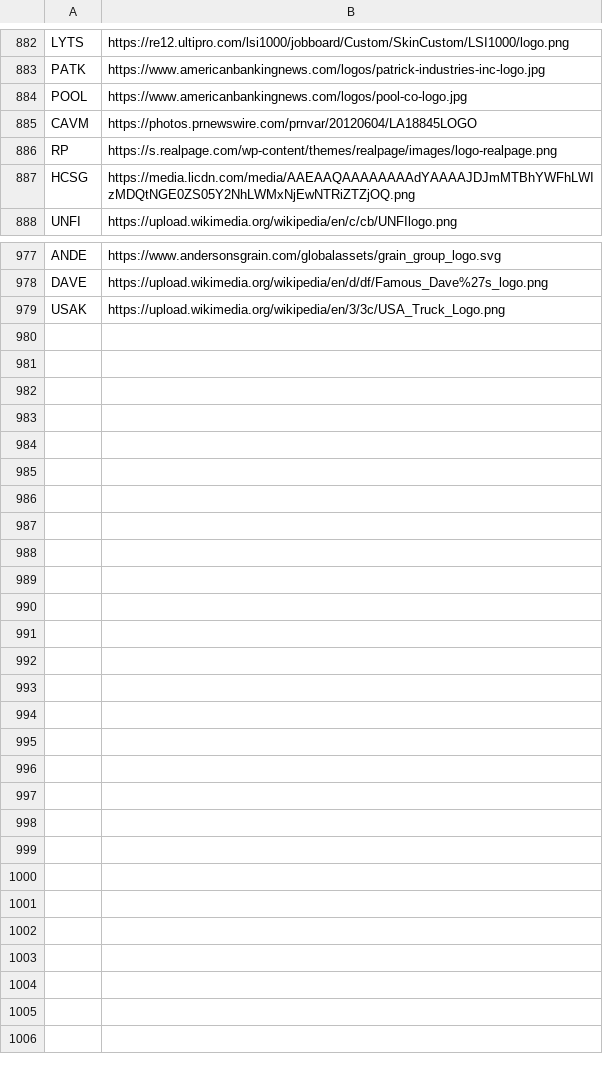
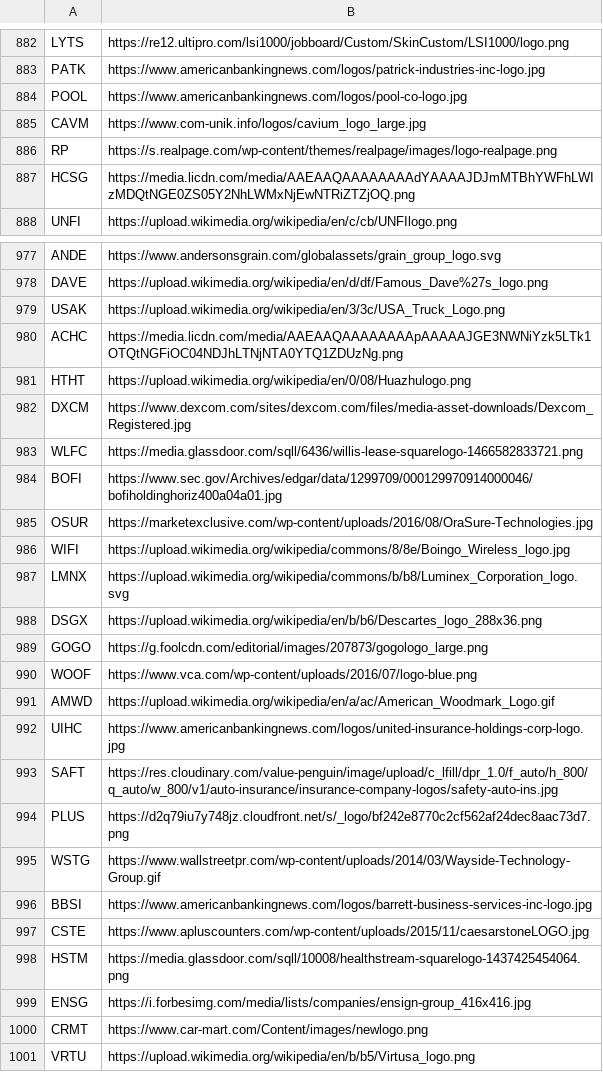
Before and after one commit to jerryvig/growth-shares, a CSV file: batch/logo_links.csv, drawn as a sheet; only a part is shown, gaps mark what is left out.

```diff
--- a/batch/logo_links.csv
+++ b/batch/logo_links.csv
@@ -884,3 +884,3 @@ PATK,https://www.americanbankingnews.com/logos/patrick-industries-inc-logo.jpg
 POOL,https://www.americanbankingnews.com/logos/pool-co-logo.jpg
-CAVM,https://photos.prnewswire.com/prnvar/20120604/LA18845LOGO
+CAVM,https://www.com-unik.info/logos/cavium_logo_large.jpg
 RP,https://s.realpage.com/wp-content/themes/realpage/images/logo-realpage.png
@@ -979 +979,23 @@ DAVE,https://upload.wikimedia.org/wikipedia/en/d/df/Famous_Dave%27s_logo.png
 USAK,https://upload.wikimedia.org/wikipedia/en/3/3c/USA_Truck_Logo.png
+ACHC,https://media.licdn.com/media/AAEAAQAAAAAAAApAAAAAJGE3NWNiYzk5LTk1OTQtNGFiOC04NDJhLTNjNTA0YTQ1ZDUzNg.png
+HTHT,https://upload.wikimedia.org/wikipedia/en/0/08/Huazhulogo.png
+DXCM,https://www.dexcom.com/sites/dexcom.com/files/media-asset-downloads/Dexcom_Registered.jpg
+WLFC,https://media.glassdoor.com/sqll/6436/willis-lease-squarelogo-1466582833721.png
+BOFI,https://www.sec.gov/Archives/edgar/data/1299709/000129970914000046/bofiholdinghoriz400a04a01.jpg
+OSUR,https://marketexclusive.com/wp-content/uploads/2016/08/OraSure-Technologies.jpg
+WIFI,https://upload.wikimedia.org/wikipedia/commons/8/8e/Boingo_Wireless_logo.jpg
+LMNX,https://upload.wikimedia.org/wikipedia/commons/b/b8/Luminex_Corporation_logo.svg
+DSGX,https://upload.wikimedia.org/wikipedia/en/b/b6/Descartes_logo_288x36.png
+GOGO,https://g.foolcdn.com/editorial/images/207873/gogologo_large.png
+WOOF,https://www.vca.com/wp-content/uploads/2016/07/logo-blue.png
+AMWD,https://upload.wikimedia.org/wikipedia/en/a/ac/American_Woodmark_Logo.gif
+UIHC,https://www.americanbankingnews.com/logos/united-insurance-holdings-corp-logo.jpg
+SAFT,https://res.cloudinary.com/value-penguin/image/upload/c_lfill/dpr_1.0/f_auto/h_800/q_auto/w_800/v1/auto-insurance/insurance-company-logos/safety-auto-ins.jpg
+PLUS,https://d2q79iu7y748jz.cloudfront.net/s/_logo/bf242e8770c2cf562af24dec8aac73d7.png
+WSTG,https://www.wallstreetpr.com/wp-content/uploads/2014/03/Wayside-Technology-Group.gif
+BBSI,https://www.americanbankingnews.com/logos/barrett-business-services-inc-logo.jpg
+CSTE,https://www.apluscounters.com/wp-content/uploads/2015/11/caesarstoneLOGO.jpg
+HSTM,https://media.glassdoor.com/sqll/10008/healthstream-squarelogo-1437425454064.png
+ENSG,https://i.forbesimg.com/media/lists/companies/ensign-group_416x416.jpg
+CRMT,https://www.car-mart.com/Content/images/newlogo.png
+VRTU,https://upload.wikimedia.org/wikipedia/en/b/b5/Virtusa_logo.png
```
